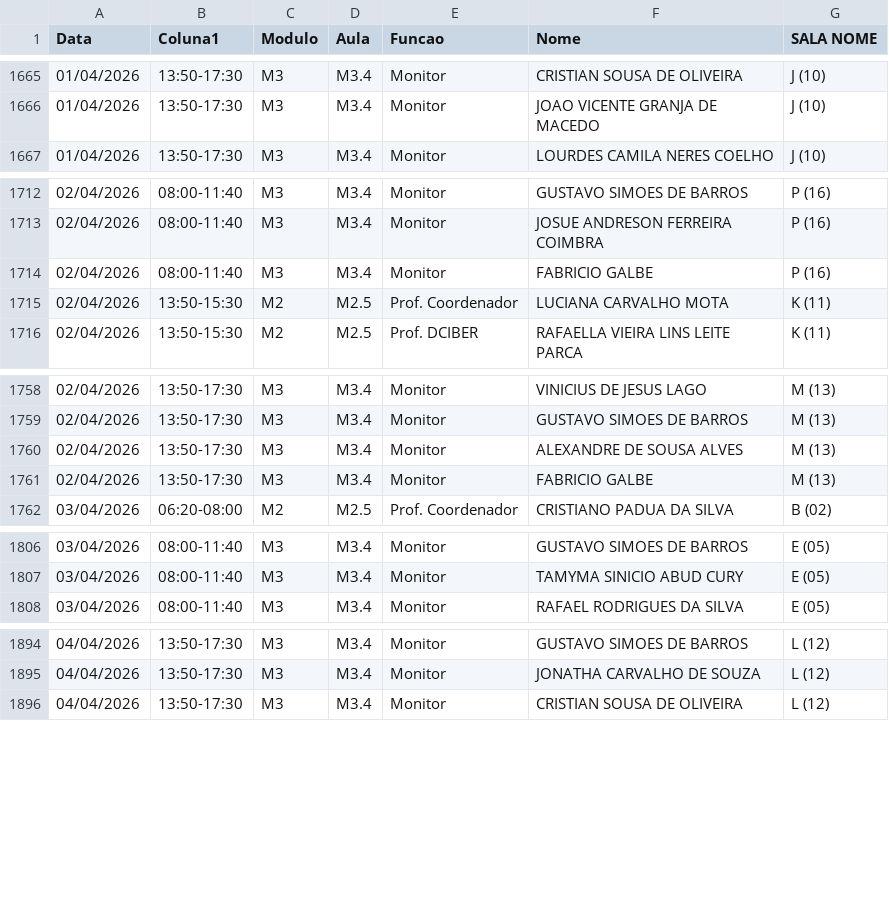
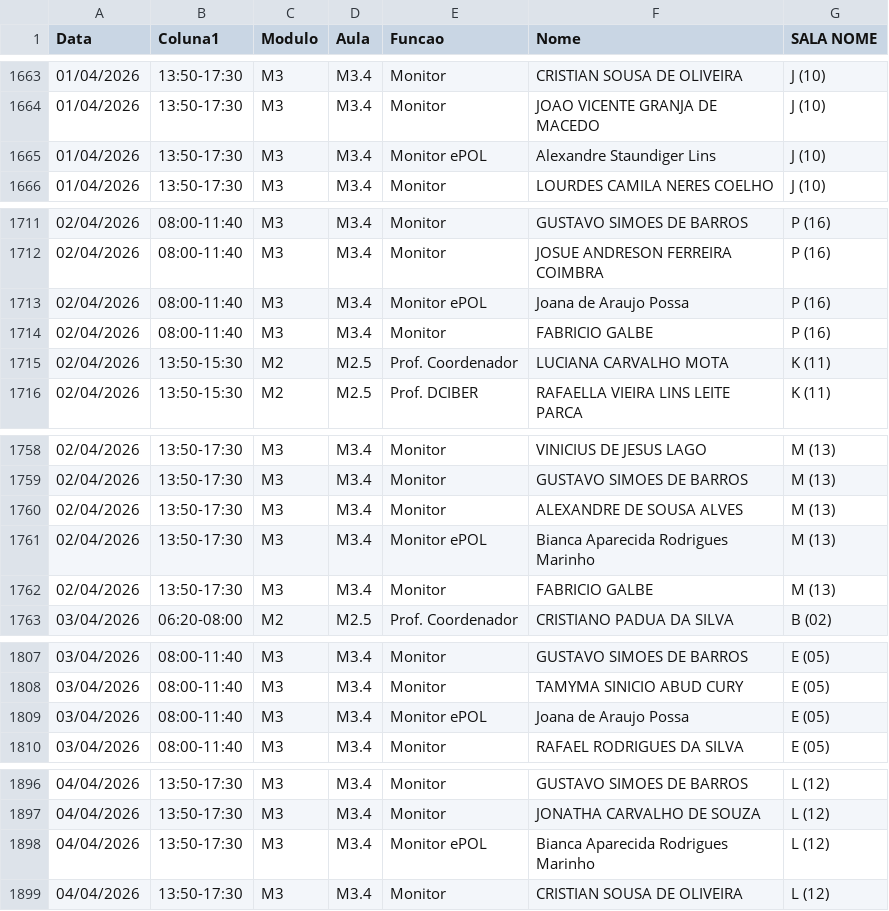
Before and after one commit to marcelmfpm-ai/painel-professores-2, a CSV file: escalas.csv, drawn as a sheet; only a part is shown, gaps mark what is left out; the diff covers the shown part only; the diff names each change by its address in the sheet, - before the commit and + after, or states it on an @@ line.

```diff
--- a/escalas.csv
+++ b/escalas.csv
+row 1665: 01/04/2026 | 13:50-17:30 | M3 | M3.4 | Monitor ePOL | Alexandre Staundiger Lins | J (10)
+row 1713: 02/04/2026 | 08:00-11:40 | M3 | M3.4 | Monitor ePOL | Joana de Araujo Possa | P (16)
+row 1761: 02/04/2026 | 13:50-17:30 | M3 | M3.4 | Monitor ePOL | Bianca Aparecida Rodrigues Marinho | M (13)
+row 1809: 03/04/2026 | 08:00-11:40 | M3 | M3.4 | Monitor ePOL | Joana de Araujo Possa | E (05)
+row 1898: 04/04/2026 | 13:50-17:30 | M3 | M3.4 | Monitor ePOL | Bianca Aparecida Rodrigues Marinho | L (12)
```
Also changed, not shown: 4 added rows and 6 removed rows elsewhere in this file.
